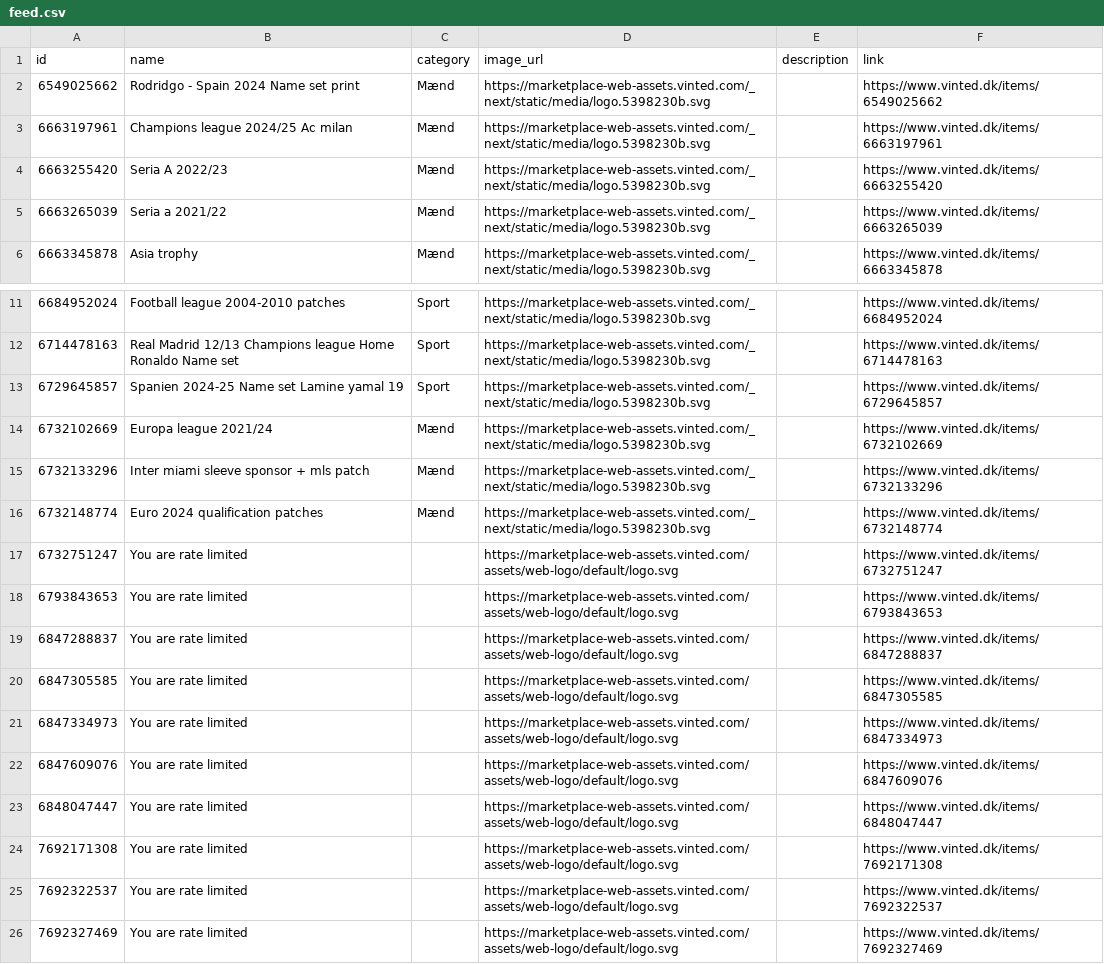
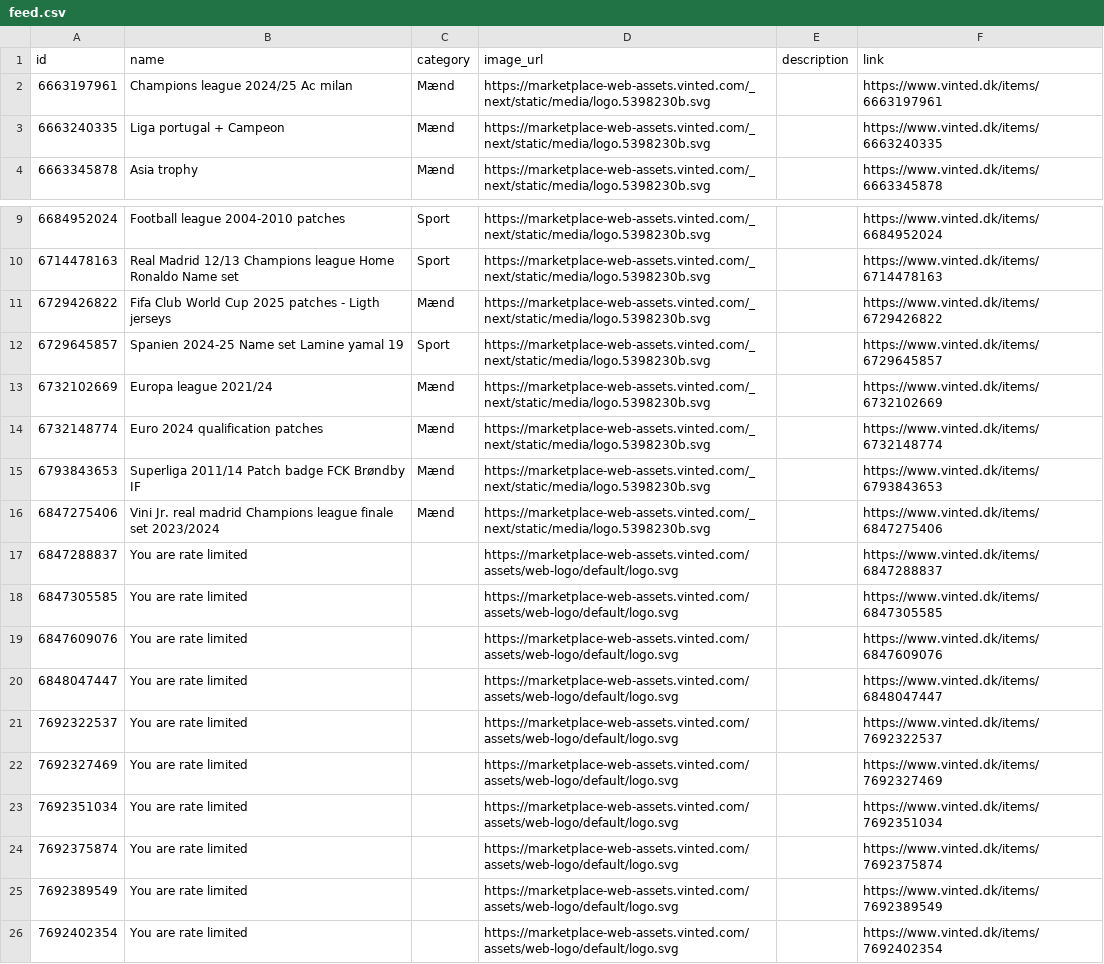
Before and after one commit to topMSD/vinted-scraper, a CSV file: data/feed.csv, drawn as a sheet; only a part is shown, gaps mark what is left out; the shorter side is filled out with more unchanged rows.

```diff
--- a/data/feed.csv
+++ b/data/feed.csv
@@ -1,6 +1,4 @@
 id,name,category,image_url,description,link
-6549025662,Rodridgo - Spain 2024 Name set print,Mænd,https://marketplace-web-assets.vinted.com/_next/static/media/logo.5398230b.svg,,https://www.vinted.dk/items/6549025662
 6663197961,Champions league 2024/25 Ac milan,Mænd,https://marketplace-web-assets.vinted.com/_next/static/media/logo.5398230b.svg,,https://www.vinted.dk/items/6663197961
-6663255420,Seria A 2022/23,Mænd,https://marketplace-web-assets.vinted.com/_next/static/media/logo.5398230b.svg,,https://www.vinted.dk/items/6663255420
-6663265039,Seria a 2021/22,Mænd,https://marketplace-web-assets.vinted.com/_next/static/media/logo.5398230b.svg,,https://www.vinted.dk/items/6663265039
+6663240335,Liga portugal + Campeon,Mænd,https://marketplace-web-assets.vinted.com/_next/static/media/logo.5398230b.svg,,https://www.vinted.dk/items/6663240335
 6663345878,Asia trophy,Mænd,https://marketplace-web-assets.vinted.com/_next/static/media/logo.5398230b.svg,,https://www.vinted.dk/items/6663345878
@@ -12,14 +10,12 @@ id,name,category,image_url,description,link
 6714478163,Real Madrid 12/13 Champions league Home Ronaldo Name set,Sport,https://marketplace-web-assets.vinted.com/_next/static/media/logo.5398230b.svg,,https://www.vinted.dk/items/6714478163
+6729426822,Fifa Club World Cup 2025 patches - Ligth jerseys,Mænd,https://marketplace-web-assets.vinted.com/_next/static/media/logo.5398230b.svg,,https://www.vinted.dk/items/6729426822
 6729645857,Spanien 2024-25 Name set Lamine yamal 19,Sport,https://marketplace-web-assets.vinted.com/_next/static/media/logo.5398230b.svg,,https://www.vinted.dk/items/6729645857
 6732102669,Europa league 2021/24,Mænd,https://marketplace-web-assets.vinted.com/_next/static/media/logo.5398230b.svg,,https://www.vinted.dk/items/6732102669
-6732133296,Inter miami sleeve sponsor + mls patch,Mænd,https://marketplace-web-assets.vinted.com/_next/static/media/logo.5398230b.svg,,https://www.vinted.dk/items/6732133296
 6732148774,Euro 2024 qualification patches,Mænd,https://marketplace-web-assets.vinted.com/_next/static/media/logo.5398230b.svg,,https://www.vinted.dk/items/6732148774
-6732751247,You are rate limited,,https://marketplace-web-assets.vinted.com/assets/web-logo/default/logo.svg,,https://www.vinted.dk/items/6732751247
-6793843653,You are rate limited,,https://marketplace-web-assets.vinted.com/assets/web-logo/default/logo.svg,,https://www.vinted.dk/items/6793843653
+6793843653,Superliga 2011/14 Patch badge FCK Brøndby IF,Mænd,https://marketplace-web-assets.vinted.com/_next/static/media/logo.5398230b.svg,,https://www.vinted.dk/items/6793843653
+6847275406,Vini Jr. real madrid Champions league finale set 2023/2024,Mænd,https://marketplace-web-assets.vinted.com/_next/static/media/logo.5398230b.svg,,https://www.vinted.dk/items/6847275406
 6847288837,You are rate limited,,https://marketplace-web-assets.vinted.com/assets/web-logo/default/logo.svg,,https://www.vinted.dk/items/6847288837
 6847305585,You are rate limited,,https://marketplace-web-assets.vinted.com/assets/web-logo/default/logo.svg,,https://www.vinted.dk/items/6847305585
-6847334973,You are rate limited,,https://marketplace-web-assets.vinted.com/assets/web-logo/default/logo.svg,,https://www.vinted.dk/items/6847334973
 6847609076,You are rate limited,,https://marketplace-web-assets.vinted.com/assets/web-logo/default/logo.svg,,https://www.vinted.dk/items/6847609076
 6848047447,You are rate limited,,https://marketplace-web-assets.vinted.com/assets/web-logo/default/logo.svg,,https://www.vinted.dk/items/6848047447
-7692171308,You are rate limited,,https://marketplace-web-assets.vinted.com/assets/web-logo/default/logo.svg,,https://www.vinted.dk/items/7692171308
 7692322537,You are rate limited,,https://marketplace-web-assets.vinted.com/assets/web-logo/default/logo.svg,,https://www.vinted.dk/items/7692322537
```
